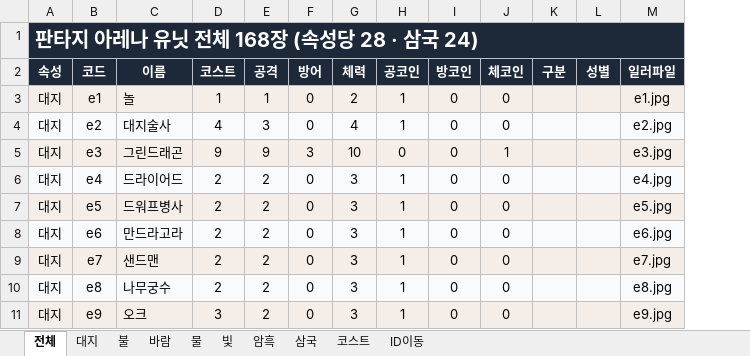
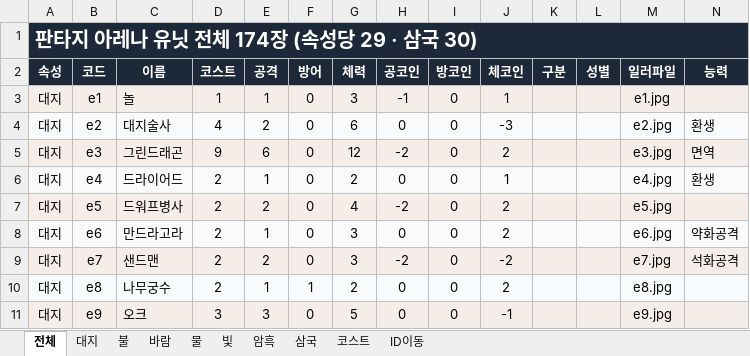
Before and after one commit to eunghyuk-byte/fantasy_arena, an Excel workbook: 판타지아레나_유닛목록.xlsx, sheet 전체, drawn as a sheet; only a part is shown; values as stored, in another font and other column widths than the file's, no borders; the diff covers the shown part only; the diff names each change by its address in the sheet, - before the commit and + after, or states it on an @@ line.

```diff
--- a/판타지아레나_유닛목록.xlsx (sheet 전체)
+++ b/판타지아레나_유닛목록.xlsx (sheet 전체)
+column N (능력), rows 4-9: 환생 | 면역 | 환생 |  | 약화공격 | 석화공격
-A1 (속성): 판타지 아레나 유닛 전체 168장 (속성당 28 · 삼국 24)
+A1 (속성): 판타지 아레나 유닛 전체 174장 (속성당 29 · 삼국 30)
-G3 (체력): 2
+G3 (체력): 3
-H3 (공코인): 1
+H3 (공코인): -1
-J3 (체코인): 0
+J3 (체코인): 1
-E4 (공격): 3
+E4 (공격): 2
-G4 (체력): 4
+G4 (체력): 6
-H4 (공코인): 1
+H4 (공코인): 0
-J4 (체코인): 0
+J4 (체코인): -3
-E5 (공격): 9
+E5 (공격): 6
-F5 (방어): 3
+F5 (방어): 0
-G5 (체력): 10
+G5 (체력): 12
-H5 (공코인): 0
+H5 (공코인): -2
-J5 (체코인): 1
+J5 (체코인): 2
-E6 (공격): 2
+E6 (공격): 1
-G6 (체력): 3
+G6 (체력): 2
-H6 (공코인): 1
+H6 (공코인): 0
-J6 (체코인): 0
+J6 (체코인): 1
-G7 (체력): 3
+G7 (체력): 4
-H7 (공코인): 1
+H7 (공코인): -2
-J7:J8 (체코인): 0
+J7:J8 (체코인): 2
-E8 (공격): 2
+E8 (공격): 1
-H8 (공코인): 1
+H8 (공코인): 0
-H9 (공코인): 1
+H9 (공코인): -2
-J9 (체코인): 0
+J9 (체코인): -2
-E10 (공격): 2
+E10 (공격): 1
-F10 (방어): 0
+F10 (방어): 1
-G10 (체력): 3
+G10 (체력): 2
-H10:H11 (공코인): 1
+H10:H11 (공코인): 0
-J10 (체코인): 0
+J10 (체코인): 2
-E11 (공격): 2
+E11 (공격): 3
-G11 (체력): 3
+G11 (체력): 5
-J11 (체코인): 0
+J11 (체코인): -1
```
Also changed, not shown: 6 added rows and 661 edited cells elsewhere in this sheet, sheet 삼국, sheet 물, sheet 불, sheet 대지, sheet 빛, sheet 암흑, 2 more sheets.
